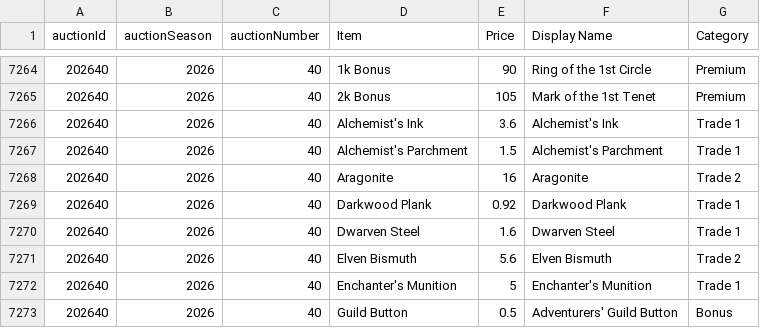
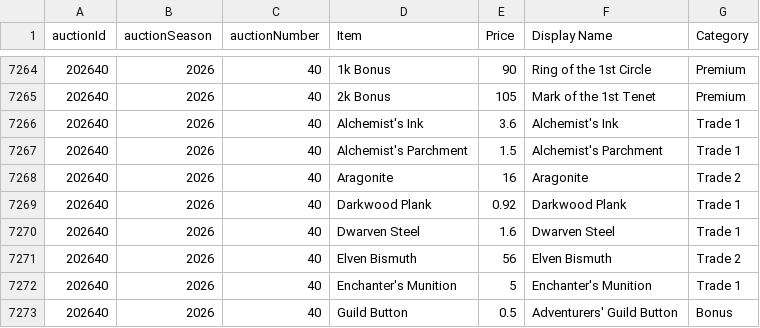
Before and after one commit to mjdomask-jpg/trueDungeonAuctionPrices, a CSV file: public/data/prices.csv, drawn as a sheet; only a part is shown, gaps mark what is left out.

Commit message:
fix errant EB price

```diff
--- a/public/data/prices.csv
+++ b/public/data/prices.csv
@@ -7270,3 +7270,3 @@
 202640,2026,40,Dwarven Steel,1.6,Dwarven Steel,Trade 1
-202640,2026,40,Elven Bismuth,5.6,Elven Bismuth,Trade 2
+202640,2026,40,Elven Bismuth,56,Elven Bismuth,Trade 2
 202640,2026,40,Enchanter's Munition,5,Enchanter's Munition,Trade 1
```
